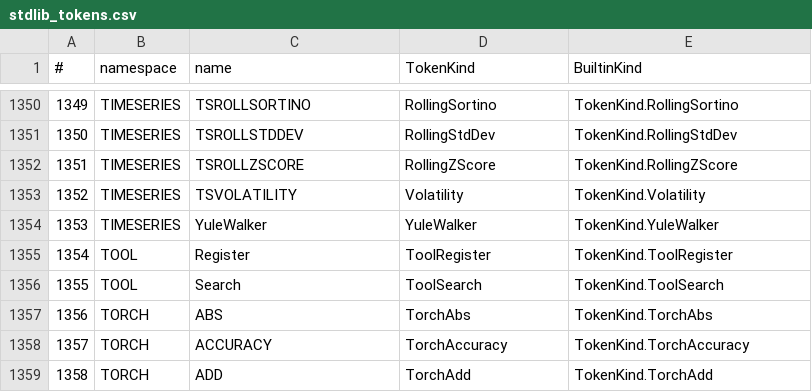
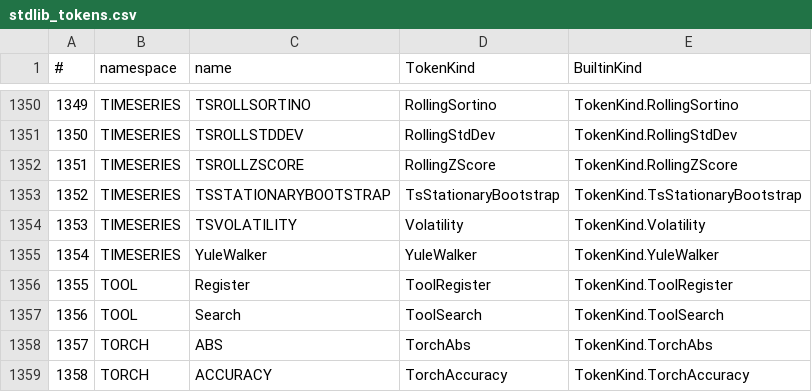
Before and after one commit to c-vision/GMBasic, a CSV file: GMBasicSharp/common/Registry/stdlib_tokens.csv, drawn as a sheet; only a part is shown, gaps mark what is left out; the shorter side is filled out with more unchanged rows; addresses are those after the commit; the diff names each change by its address in the sheet, - before the commit and + after, or states it on an @@ line.

Commit message:
TIMESERIES: TSSTATIONARYBOOTSTRAP su 4 backend
- stationary bootstrap (gmbstats gs_stationary_bootstrap)
- runtime C, CommonLib, IL/PCode/VM-C (1070)/C99Native
- MiniTest stats/ts_bootstrap verde su IL/PCode/VM-C/C99

```diff
--- a/GMBasicSharp/common/Registry/stdlib_tokens.csv
+++ b/GMBasicSharp/common/Registry/stdlib_tokens.csv
+row 1353: 1352 | TIMESERIES | TSSTATIONARYBOOTSTRAP | TsStationaryBootstrap | TokenKind.TsStationaryBootstrap
@@ column A (#) renumbered from row 1354 down @@
```
Also changed, not shown: GMBasicSharp/common/Registry/stdlib_tokens_unique.csv, GMBasicSharp/common/Registry/surface.csv, 33 other files.
